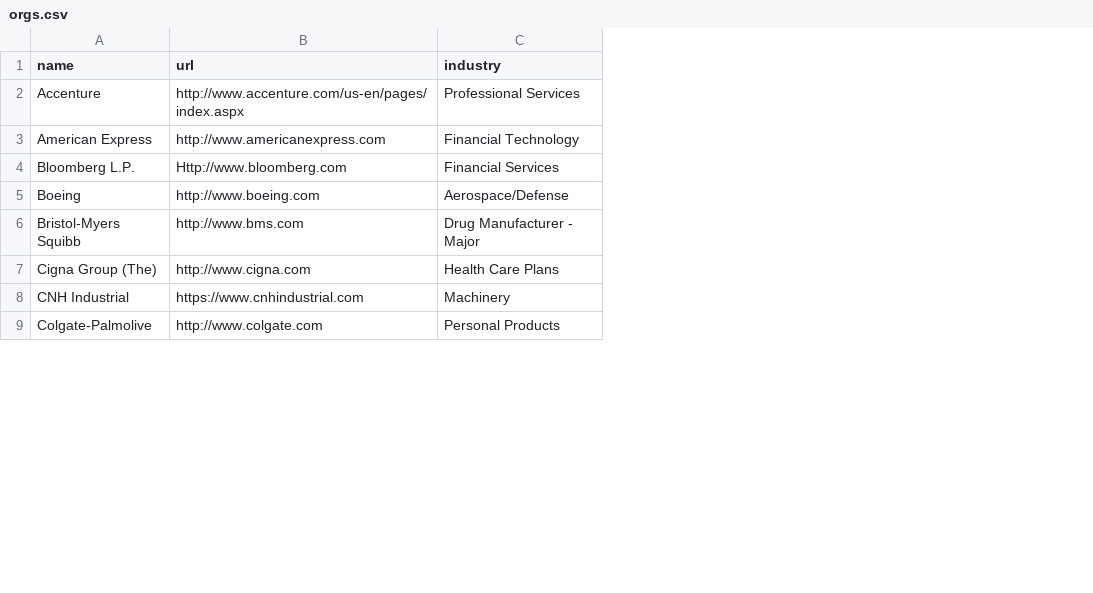
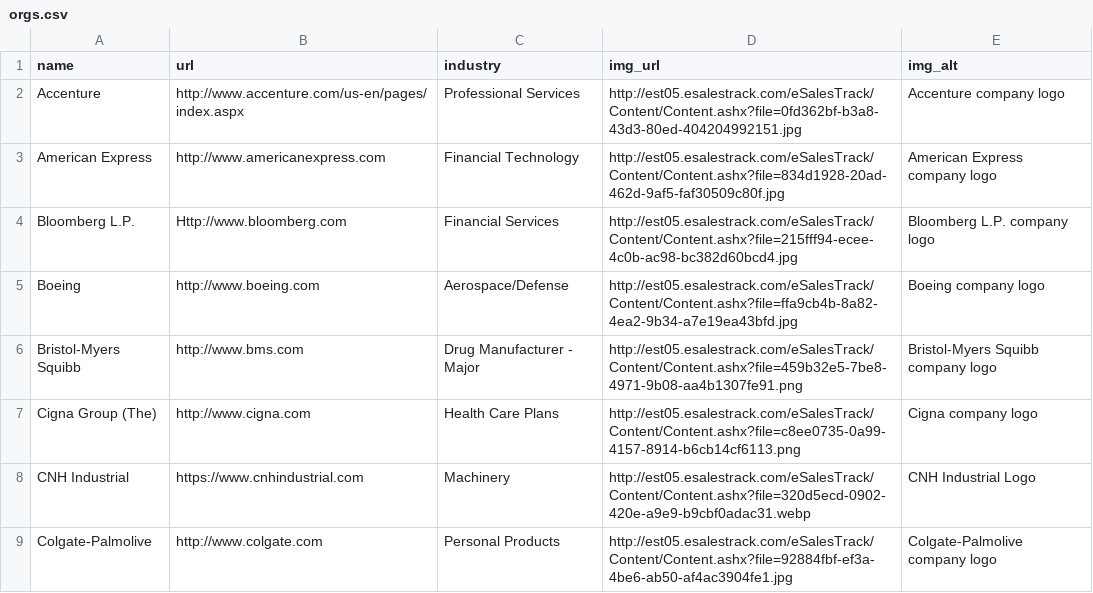
Before and after one commit to ilrWebServices/cars_migration_data, a CSV file: orgs.csv, drawn as a sheet; only a part is shown; the diff names each change by its address in the sheet, - before the commit and + after, or states it on an @@ line.

Commit message:
Add img info to member organization data

```diff
--- a/orgs.csv
+++ b/orgs.csv
+column D (img_url), rows 2-9: http://est05.esalestrack.com/eSalesTrack/Content/Content.ashx?file=0fd362bf-b3a8-43d3-80ed-404204992151.jpg | http://est05.esalestrack.com/eSalesTrack/Content/Content.ashx?file=834d1928-20ad-462d-9af5-faf30509c80f.jpg | http://est05.esalestrack.com/eSalesTrack/Content/Content.ashx?file=215fff94-ecee-4c0b-ac98-bc382d60bcd4.jpg | http://est05.esalestrack.com/eSalesTrack/Content/Content.ashx?file=ffa9cb4b-8a82-4ea2-9b34-a7e19ea43bfd.jpg | http://est05.esalestrack.com/eSalesTrack/Content/Content.ashx?file=459b32e5-7be8-4971-9b08-aa4b1307fe91.png | http://est05.esalestrack.com/eSalesTrack/Content/Content.ashx?file=c8ee0735-0a99-4157-8914-b6cb14cf6113.png | http://est05.esalestrack.com/eSalesTrack/Content/Content.ashx?file=320d5ecd-0902-420e-a9e9-b9cbf0adac31.webp | http://est05.esalestrack.com/eSalesTrack/Content/Content.ashx?file=92884fbf-ef3a-4be6-ab50-af4ac3904fe1.jpg
+column E (img_alt), rows 2-9: Accenture company logo | American Express company logo | Bloomberg L.P. company logo | Boeing company logo | Bristol-Myers Squibb company logo | Cigna company logo | CNH Industrial Logo | Colgate-Palmolive company logo
```
Also changed, not shown: 1 other file.
